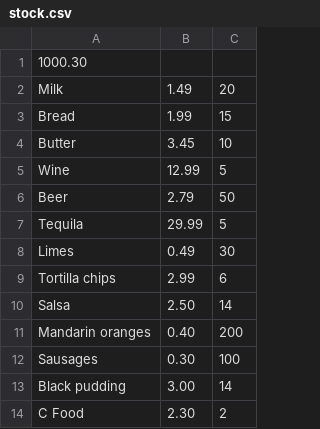
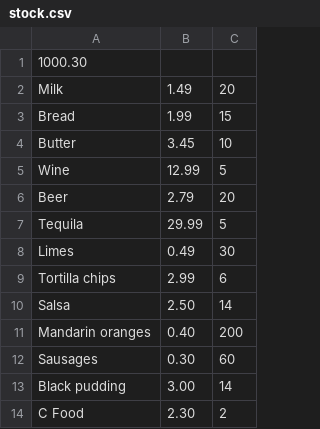
Before and after one commit to Caoimhinv/Multi-Paradigm-Assignment, a CSV file: stock.csv, drawn as a sheet.

```diff
--- a/stock.csv
+++ b/stock.csv
@@ -5,3 +5,3 @@ Butter, 3.45, 10
 Wine, 12.99, 5
-Beer, 2.79, 50
+Beer, 2.79, 20
 Tequila, 29.99, 5
@@ -11,3 +11,3 @@ Salsa, 2.50, 14
 Mandarin oranges, 0.40, 200
-Sausages, 0.30, 100
+Sausages, 0.30, 60
 Black pudding, 3.00, 14
```
Also changed, not shown: 9 other files.
